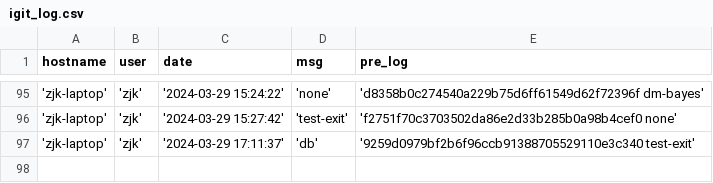
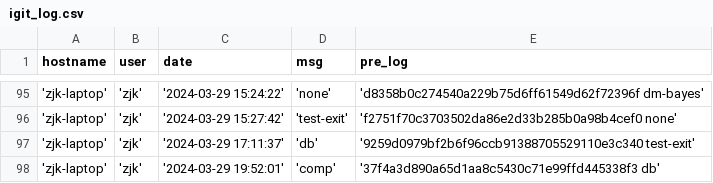
Before and after one commit to creatern/NoteBook, a CSV file: ilog/igit_log.csv, drawn as a sheet; only a part is shown, gaps mark what is left out.

```diff
--- a/ilog/igit_log.csv
+++ b/ilog/igit_log.csv
@@ -97 +97,2 @@ hostname,user,date,msg,pre_log
 'zjk-laptop','zjk','2024-03-29 17:11:37','db','9259d0979bf2b6f96ccb91388705529110e3c340 test-exit'
+'zjk-laptop','zjk','2024-03-29 19:52:01','comp','37f4a3d890a65d1aa8c5430c71e99ffd445338f3 db'
```
Also changed, not shown: ilog/igit_log_local.csv, 1 other file.
